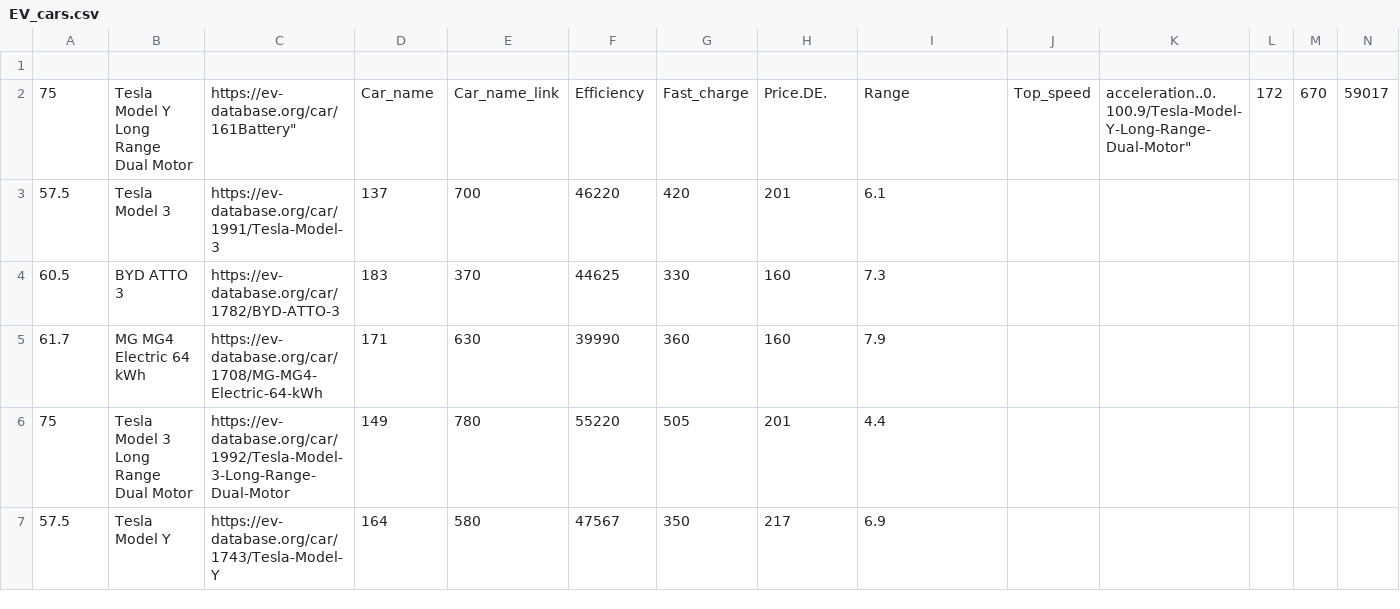
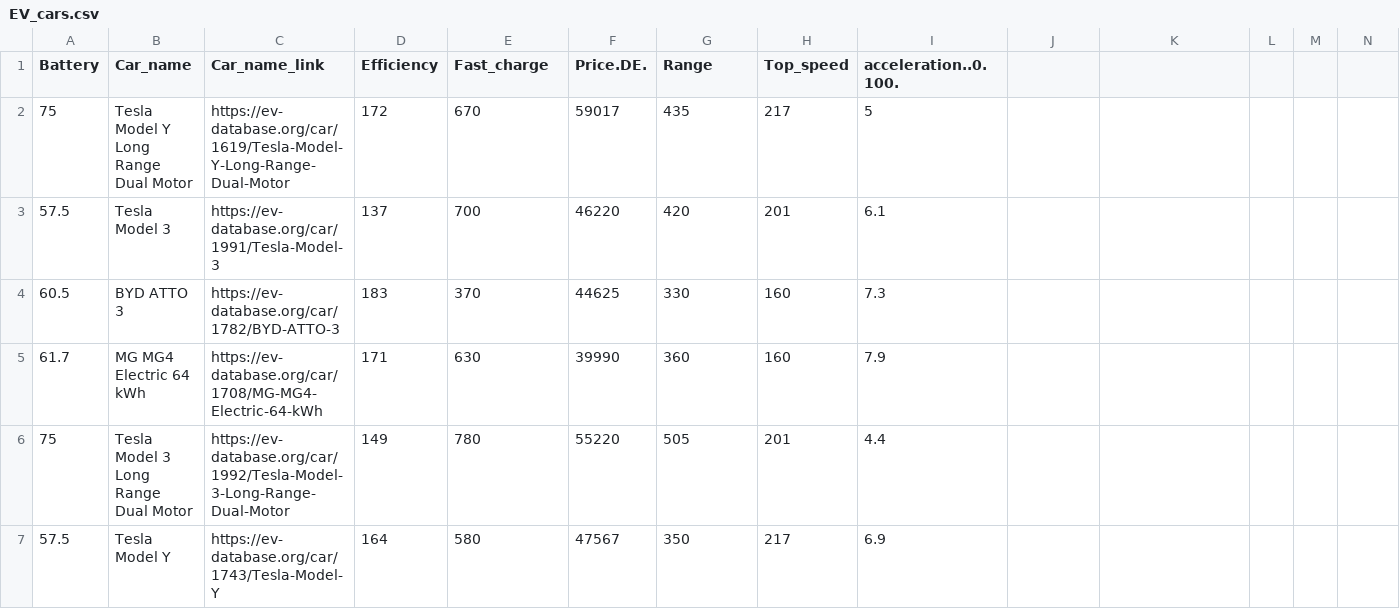
Before and after one commit to AnshikaSolanki3005/EV_Forecasting_Project, a CSV file: notebook/data/raw/EV_cars.csv, drawn as a sheet; only a part is shown; rows hold the shown columns only; the diff covers the shown part only; the diff names each change by its address in the sheet, - before the commit and + after, or states it on an @@ line.

Commit message:
updated csv

```diff
--- a/notebook/data/raw/EV_cars.csv
+++ b/notebook/data/raw/EV_cars.csv
-row 1: (empty)
+row 1: Battery | Car_name | Car_name_link | Efficiency | Fast_charge | Price.DE. | Range | Top_speed | acceleration..0.100.
-C2 (Car_name_link): https://ev-database.org/car/161Battery"
+C2 (Car_name_link): https://ev-database.org/car/1619/Tesla-Model-Y-Long-Range-Dual-Motor
-D2 (Efficiency): Car_name
+D2 (Efficiency): 172
-E2 (Fast_charge): Car_name_link
+E2 (Fast_charge): 670
-F2 (Price.DE.): Efficiency
+F2 (Price.DE.): 59017
-G2 (Range): Fast_charge
+G2 (Range): 435
-H2 (Top_speed): Price.DE.
+H2 (Top_speed): 217
-I2 (acceleration..0.100.): Range
+I2 (acceleration..0.100.): 5
-J2: Top_speed
+J2: (empty)
-K2: acceleration..0.100.9/Tesla-Model-Y-Long-Range-Dual-Motor"
+K2: (empty)
-L2: 172
+L2: (empty)
-M2: 670
+M2: (empty)
-N2: 59017
+N2: (empty)
```
Also changed, not shown: 3 edited cells elsewhere in this file.
